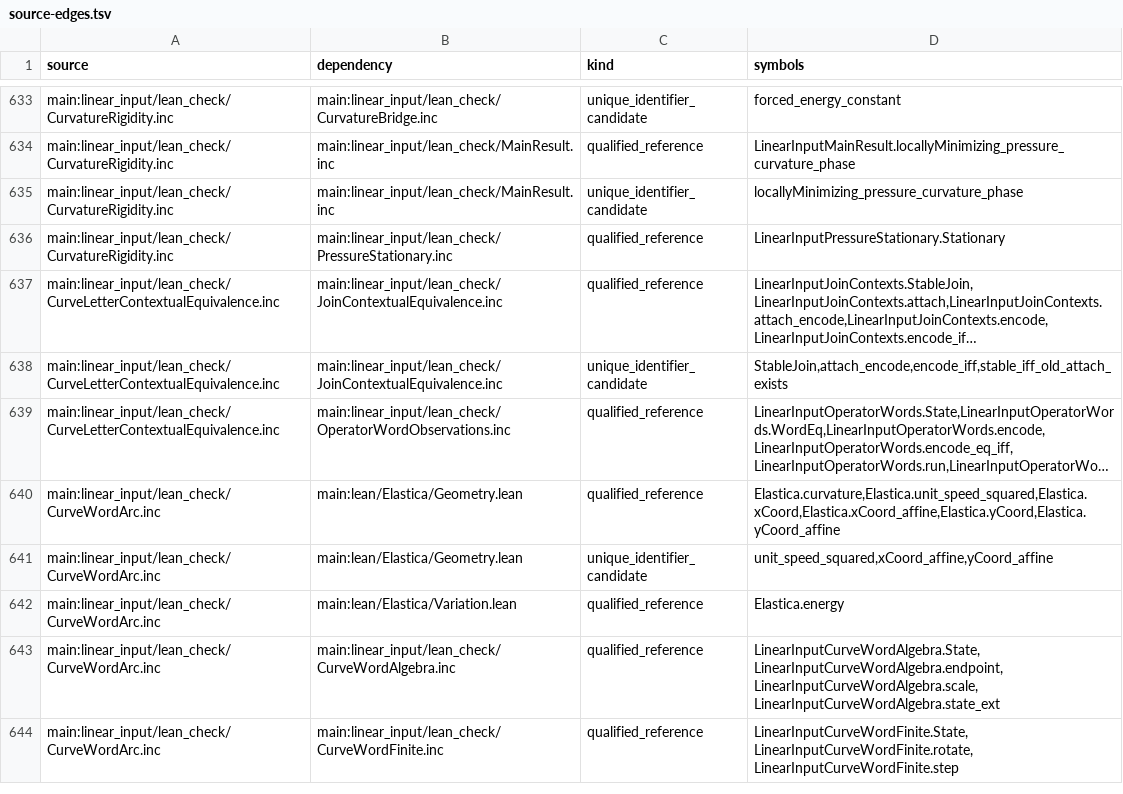
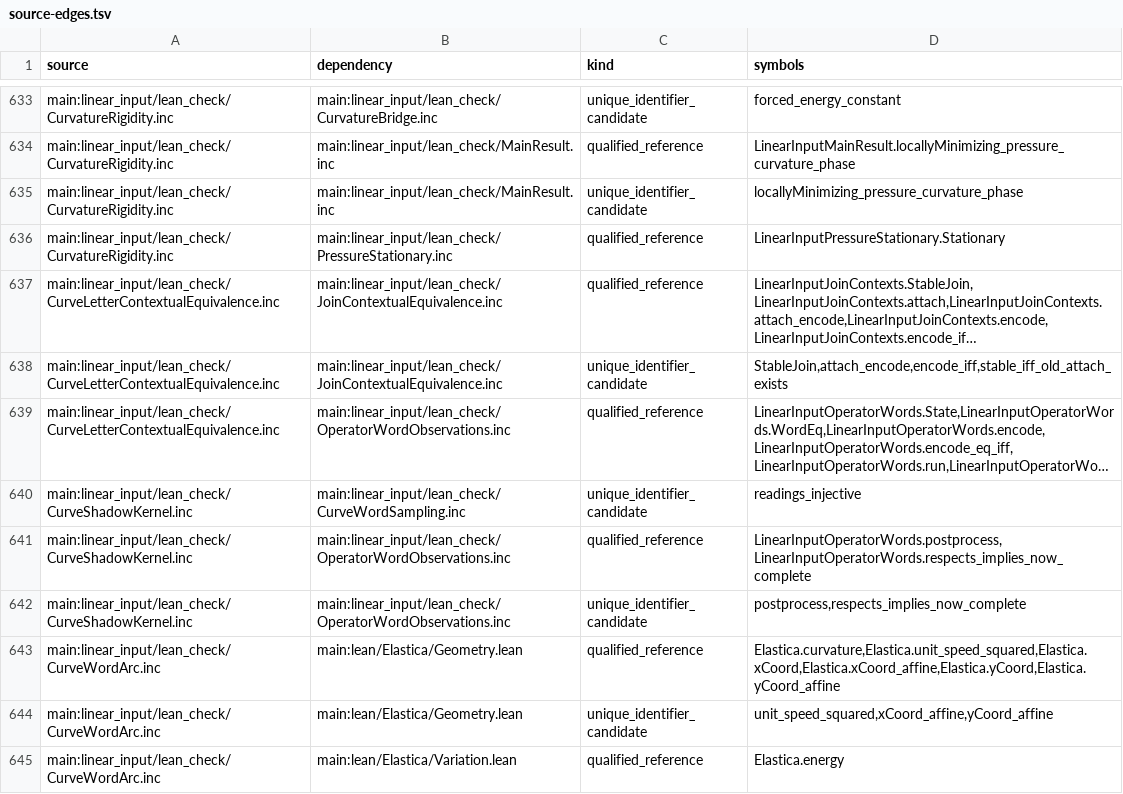
Before and after one commit to Sumuji-zkdwn/primitive-lean, a TSV file: docs/dependency/generated/source-edges.tsv, drawn as a sheet; only a part is shown, gaps mark what is left out; the shorter side is filled out with more unchanged rows; long unchanged cells end in …; the diff names each change by its address in the sheet, - before the commit and + after, or states it on an @@ line.

```diff
--- a/docs/dependency/generated/source-edges.tsv
+++ b/docs/dependency/generated/source-edges.tsv
+row 640: main:linear_input/lean_check/CurveShadowKernel.inc | main:linear_input/lean_check/CurveWordSampling.inc | unique_identifier_candidate | readings_injective
+row 641: main:linear_input/lean_check/CurveShadowKernel.inc | main:linear_input/lean_check/OperatorWordObservations.inc | qualified_reference | LinearInputOperatorWords.postprocess,LinearInputOperatorWords.respects_implies_now_complete
+row 642: main:linear_input/lean_check/CurveShadowKernel.inc | main:linear_input/lean_check/OperatorWordObservations.inc | unique_identifier_candidate | postprocess,respects_implies_now_complete
```
Also changed, not shown: 4 other files.
